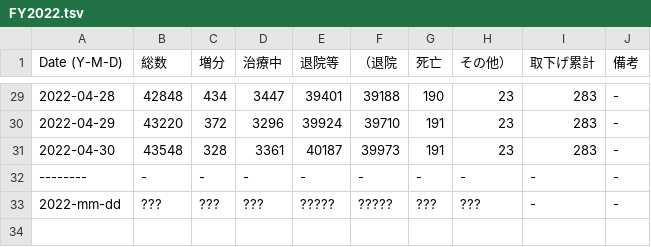
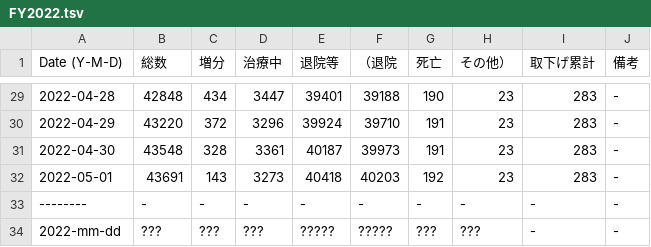
Before and after one commit to hohno-46466/sZone--COVID-19, a TSV file: COVID-19/Japan/Ishikawa/FY2022.tsv, drawn as a sheet; only a part is shown, gaps mark what is left out.

```diff
--- a/COVID-19/Japan/Ishikawa/FY2022.tsv
+++ b/COVID-19/Japan/Ishikawa/FY2022.tsv
@@ -31,2 +31,3 @@ Date (Y-M-D)	総数	増分	治療中	退院等	（退院	死亡	その他）	取
 2022-04-30	43548	328	3361	40187	39973	191	23	283	-
+2022-05-01	43691 	143	3273	40418	40203	192	23	283	-
 --------	-	-	-	-	-	-	-	-	-
```
Also changed, not shown: 2 other files.
